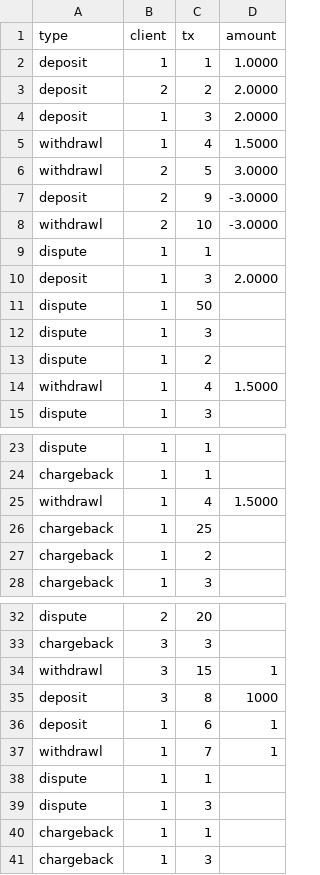
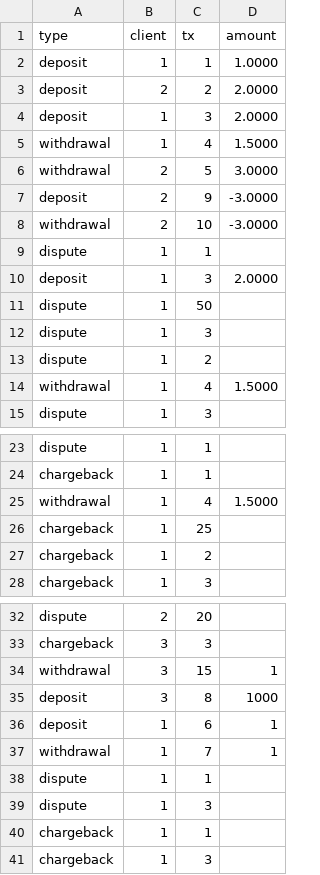
Before and after one commit to junjunjd/PaymentEngine, a CSV file: test_process_records.csv, drawn as a sheet; only a part is shown, gaps mark what is left out.

Commit message:
fix typo: replace withdrawl with withdrawal

```diff
--- a/test_process_records.csv
+++ b/test_process_records.csv
@@ -4,6 +4,6 @@ deposit,2,2,2.0000
 deposit,1,3,2.0000
-withdrawl,1,4,1.5000
-withdrawl,2,5,3.0000
+withdrawal,1,4,1.5000
+withdrawal,2,5,3.0000
 deposit,2,9,-3.0000
-withdrawl,2,10,-3.0000
+withdrawal,2,10,-3.0000
 dispute,1,1,
@@ -13,3 +13,3 @@ dispute,1,3,
 dispute,1,2,
-withdrawl,1,4,1.5000
+withdrawal,1,4,1.5000
 dispute,1,3,
@@ -24,3 +24,3 @@ dispute,1,1,
 chargeback,1,1,
-withdrawl,1,4,1.5000
+withdrawal,1,4,1.5000
 chargeback,1,25,
@@ -33,6 +33,6 @@ dispute,2,20,
 chargeback,3,3,
-withdrawl,3,15,1
+withdrawal,3,15,1
 deposit,3,8,1000
 deposit,1,6,1
-withdrawl,1,7,1
+withdrawal,1,7,1
 dispute,1,1,
```
Also changed, not shown: 3 other files.
